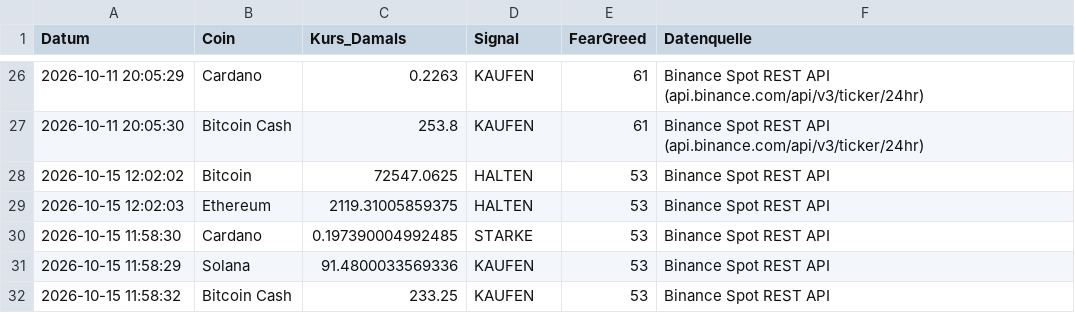
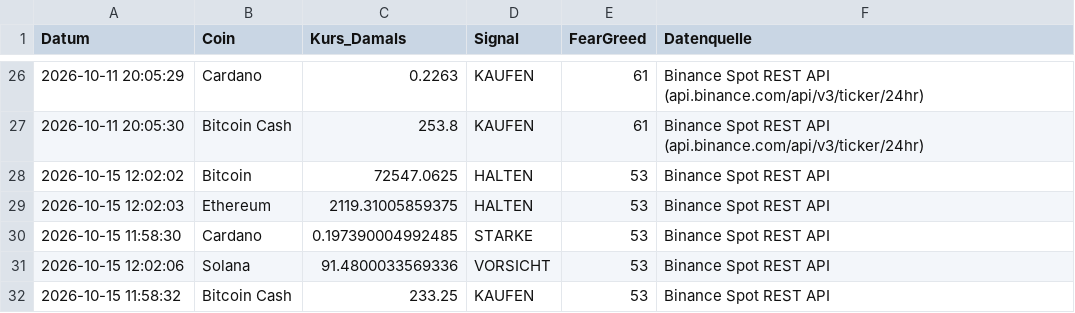
Before and after one commit to thbeeckmann-svg/krypto-kompass, a CSV file: prediction_log.csv, drawn as a sheet; only a part is shown, gaps mark what is left out.

```diff
--- a/prediction_log.csv
+++ b/prediction_log.csv
@@ -30,3 +30,3 @@ Datum,Coin,Kurs_Damals,Signal,FearGreed,Datenquelle
 2026-10-15 11:58:30,Cardano,0.197390004992485,STARKE,53,Binance Spot REST API
-2026-10-15 11:58:29,Solana,91.4800033569336,KAUFEN,53,Binance Spot REST API
+2026-10-15 12:02:06,Solana,91.4800033569336,VORSICHT,53,Binance Spot REST API
 2026-10-15 11:58:32,Bitcoin Cash,233.25,KAUFEN,53,Binance Spot REST API
```
